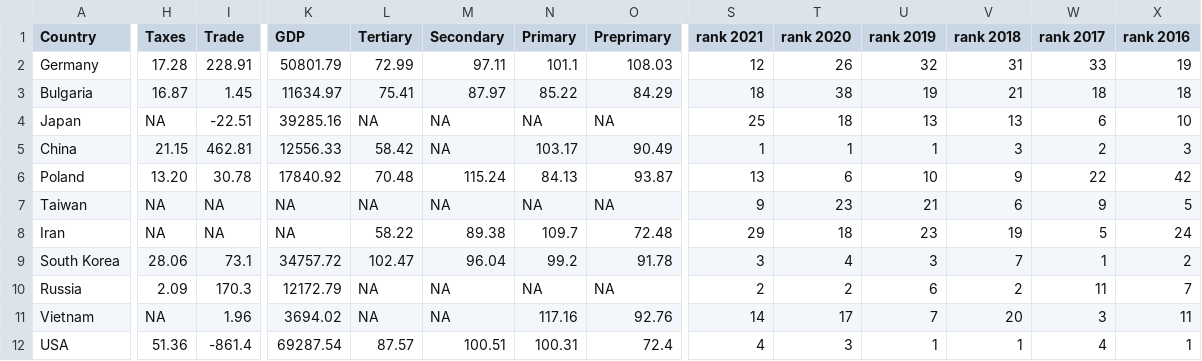
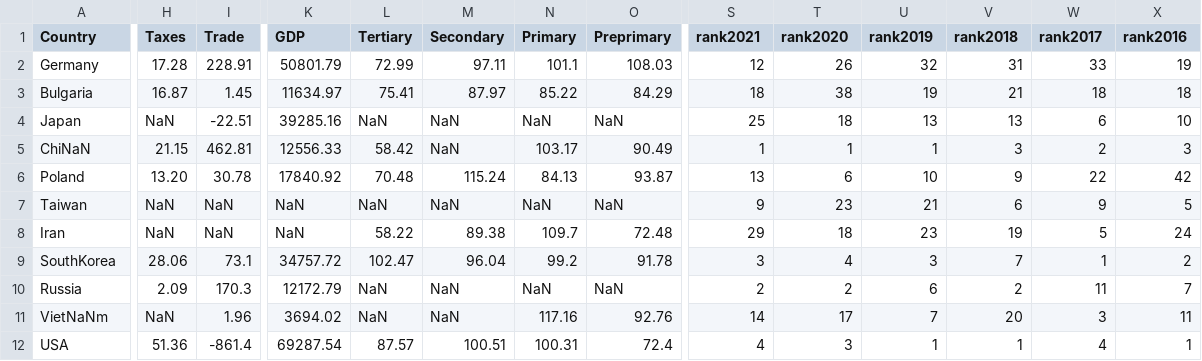
Before and after one commit to iedylag/Econometrics, a CSV file: alldata.csv, drawn as a sheet; only a part is shown, gaps mark what is left out; the diff covers the shown part only; the diff names each change by its address in the sheet, - before the commit and + after, or states it on an @@ line.

Commit message:
Update alldata.csv

```diff
--- a/alldata.csv
+++ b/alldata.csv
-S1: rank 2021
+S1: rank2021
-T1: rank 2020
+T1: rank2020
-U1: rank 2019
+U1: rank2019
-V1: rank 2018
+V1: rank2018
-W1: rank 2017
+W1: rank2017
-X1: rank 2016
+X1: rank2016
-H4 (Taxes): NA
+H4 (Taxes): NaN
-L4 (Tertiary): NA
+L4 (Tertiary): NaN
-M4:M5 (Secondary): NA
+M4:M5 (Secondary): NaN
-N4 (Primary): NA
+N4 (Primary): NaN
-O4 (Preprimary): NA
+O4 (Preprimary): NaN
-A5 (Country): China
+A5 (Country): ChiNaN
-H7:H8 (Taxes): NA
+H7:H8 (Taxes): NaN
-I7:I8 (Trade): NA
+I7:I8 (Trade): NaN
-K7:K8 (GDP): NA
+K7:K8 (GDP): NaN
-L7 (Tertiary): NA
+L7 (Tertiary): NaN
-M7 (Secondary): NA
+M7 (Secondary): NaN
-N7 (Primary): NA
+N7 (Primary): NaN
-O7 (Preprimary): NA
+O7 (Preprimary): NaN
-A9 (Country): South Korea
+A9 (Country): SouthKorea
-L10:L11 (Tertiary): NA
+L10:L11 (Tertiary): NaN
-M10:M11 (Secondary): NA
+M10:M11 (Secondary): NaN
-N10 (Primary): NA
+N10 (Primary): NaN
-O10 (Preprimary): NA
+O10 (Preprimary): NaN
-A11 (Country): Vietnam
+A11 (Country): VietNaNm
-H11 (Taxes): NA
+H11 (Taxes): NaN
```
Also changed, not shown: 34 edited cells elsewhere in this file.
